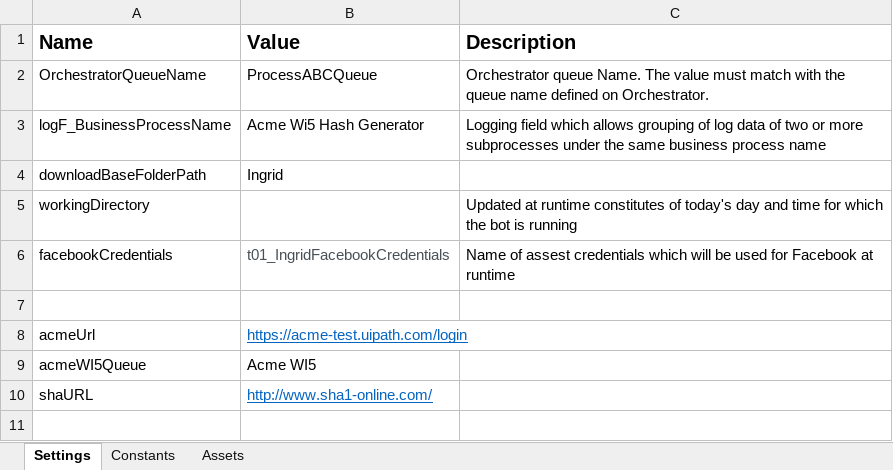
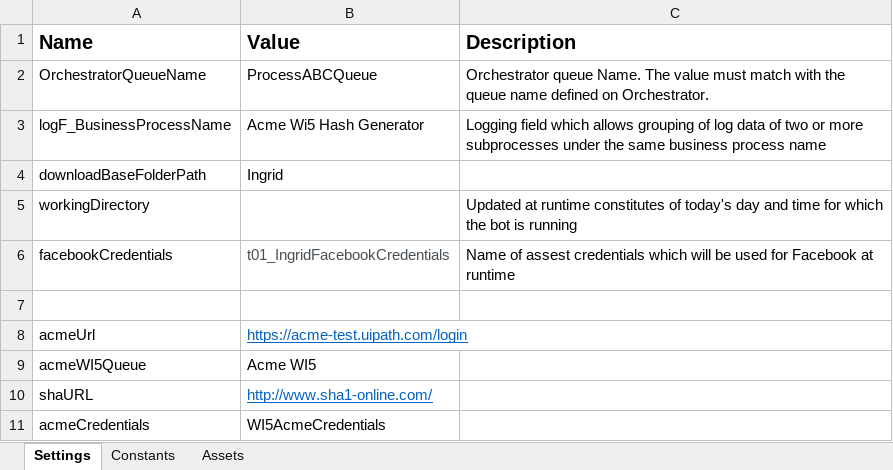
Before and after one commit to IJBardales/uipath_t05_AcmeSystemsWI5, an Excel workbook: Data/Config.xlsx, sheet Settings, drawn as a sheet; values as stored, in another font and other column widths than the file's, no borders; the diff names each change by its address in the sheet, - before the commit and + after, or states it on an @@ line.

```diff
--- a/Data/Config.xlsx (sheet Settings)
+++ b/Data/Config.xlsx (sheet Settings)
+row 11: acmeCredentials | WI5AcmeCredentials
```
Also changed, not shown: sheet Constants, 12 other files.
